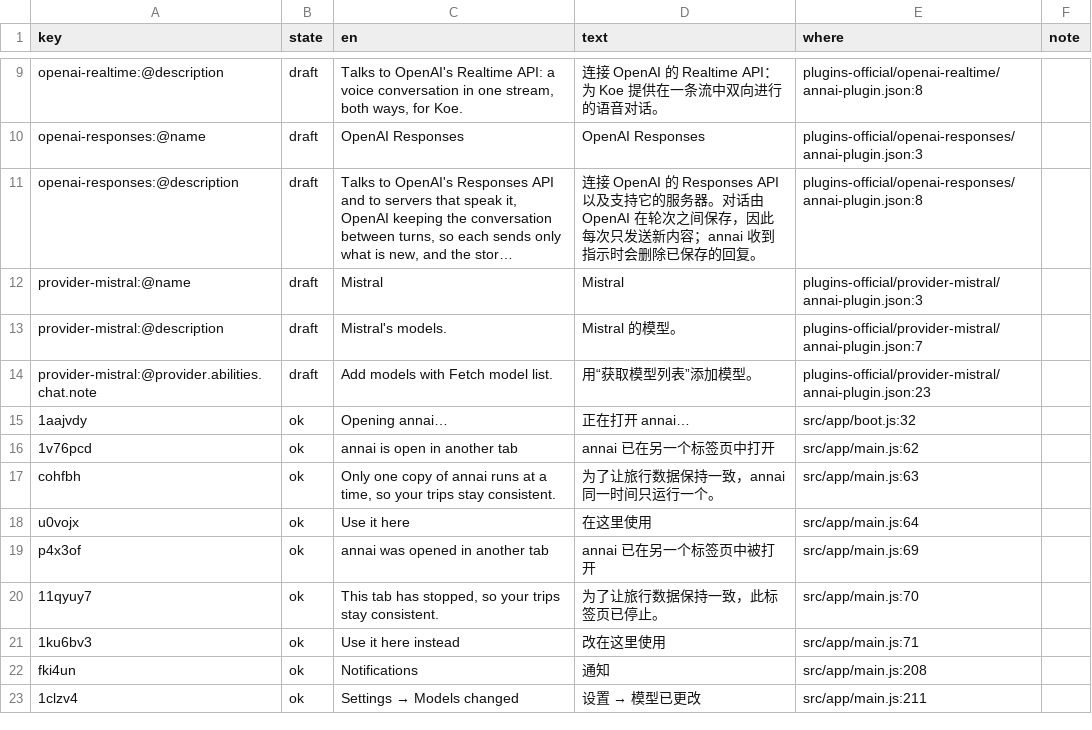
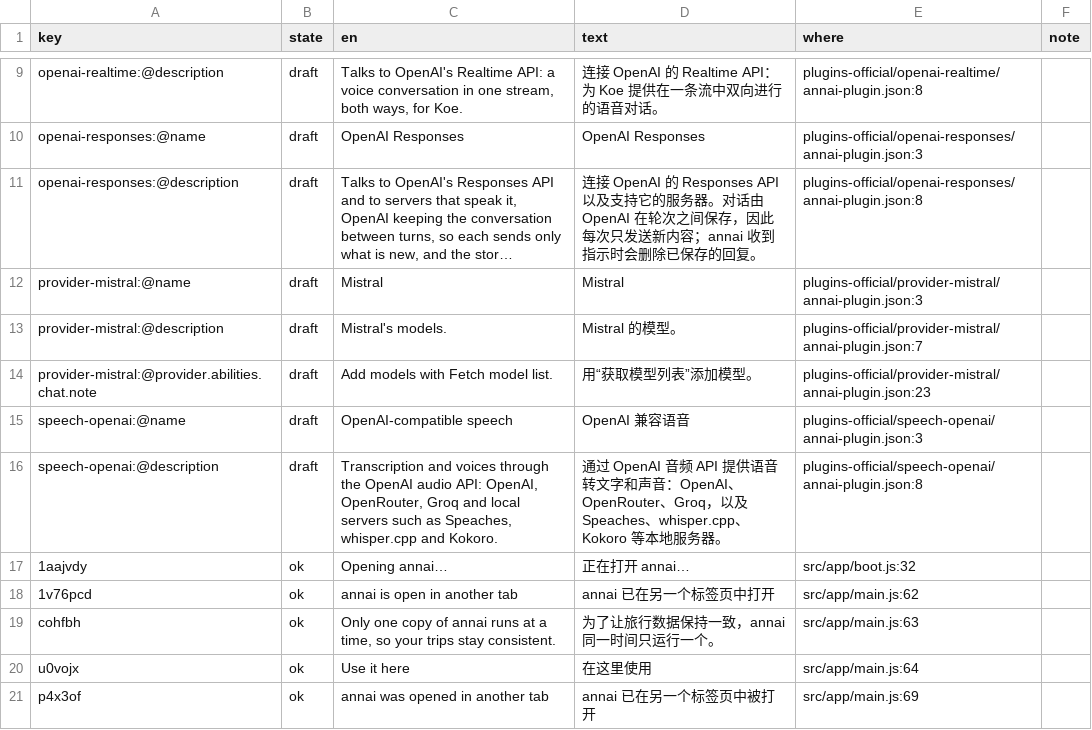
Before and after one commit to annai-guide/annai, a TSV file: l10n/zh-Hans.tsv, drawn as a sheet; only a part is shown, gaps mark what is left out; the shorter side is filled out with more unchanged rows; long unchanged cells end in …; the diff names each change by its address in the sheet, - before the commit and + after, or states it on an @@ line.

```diff
--- a/l10n/zh-Hans.tsv
+++ b/l10n/zh-Hans.tsv
+row 15: speech-openai:@name | draft | OpenAI-compatible speech | OpenAI 兼容语音 | plugins-official/speech-openai/annai-plugin.json:3
+row 16: speech-openai:@description | draft | Transcription and voices through the OpenAI audio API: OpenAI, OpenRouter, Groq and local servers such as Speaches, whisper.cpp and Kokoro. | 通过 OpenAI 音频 API 提供语音转文字和声音：OpenAI、OpenRouter、Groq，以及 Speaches、whisper.cpp、Kokoro 等本地服务器。 | plugins-official/speech-openai/annai-plugin.json:8
```
Also changed, not shown: l10n/ja.tsv, 6 other files.
